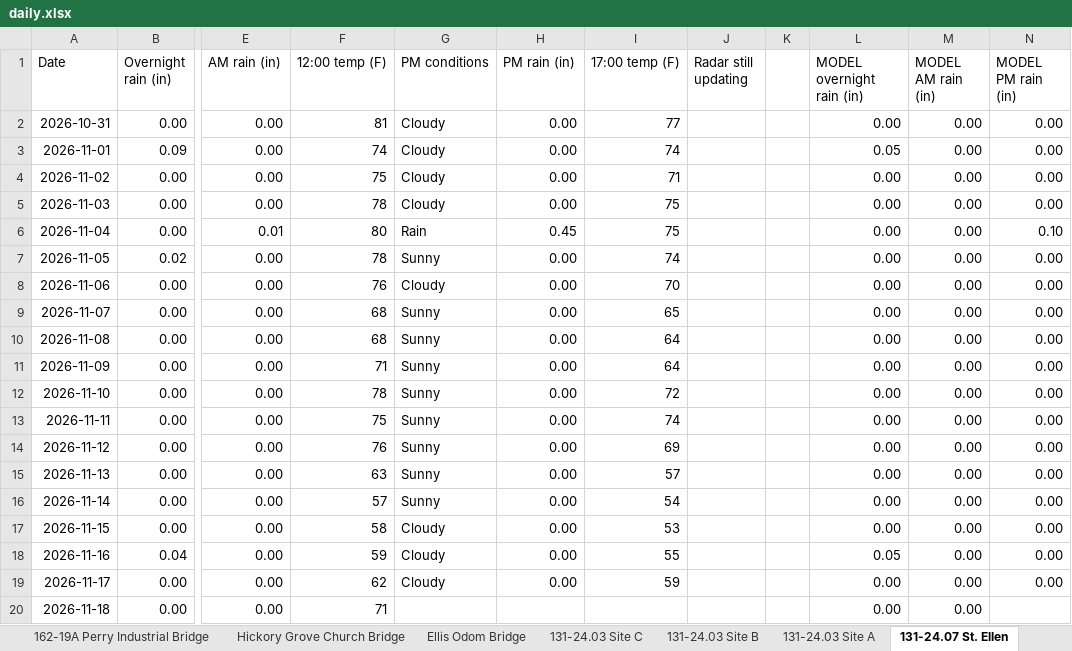
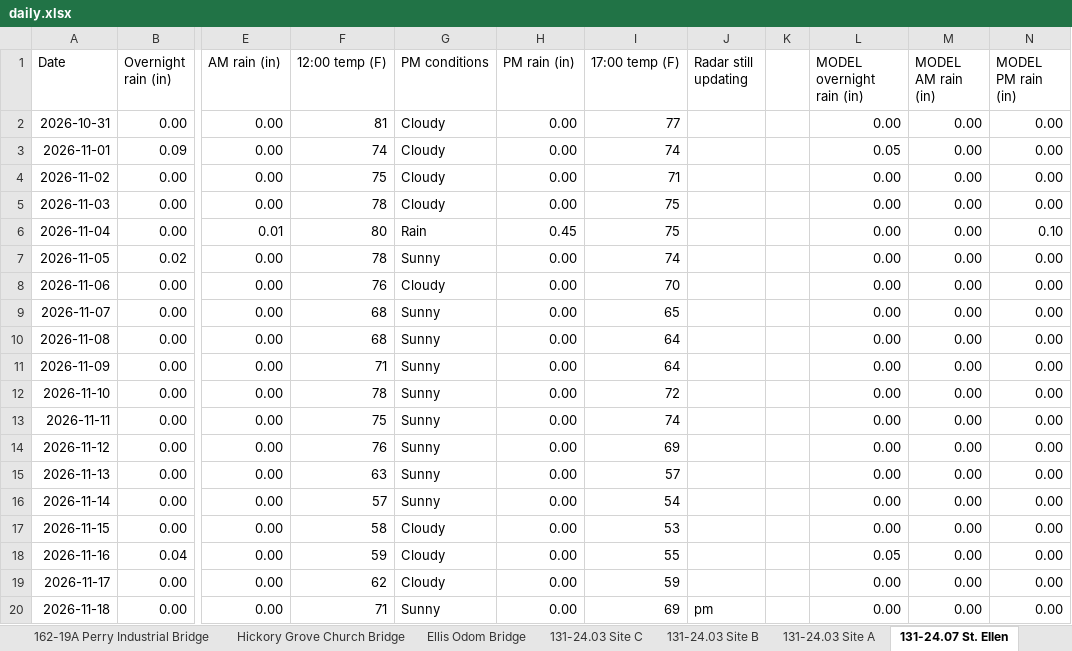
Before and after one commit to chazbreaux/twajobsiteweather, an Excel workbook: data/daily.xlsx, sheet 131-24.07 St. Ellen, drawn as a sheet; only a part is shown, gaps mark what is left out; values as stored, in another font and other column widths than the file's, no borders; the diff names each change by its address in the sheet, - before the commit and + after, or states it on an @@ line.

```diff
--- a/data/daily.xlsx (sheet 131-24.07 St. Ellen)
+++ b/data/daily.xlsx (sheet 131-24.07 St. Ellen)
-G20 (PM conditions): (empty)
+G20 (PM conditions): Sunny
-H20 (PM rain (in)): (empty)
+H20 (PM rain (in)): 0.00
-I20 (17:00 temp (F)): (empty)
+I20 (17:00 temp (F)): 69
-J20 (Radar still updating): (empty)
+J20 (Radar still updating): pm
-N20 (MODEL PM rain (in)): (empty)
+N20 (MODEL PM rain (in)): 0.00
```
Also changed, not shown: sheet Ellis Odom Bridge, sheet Hickory Grove Church Bridge, sheet 131-24.04 Site A, sheet 131-24.03 Site B, sheet 131-24.03 Site A, sheet 131-24.04 Site C, 7 more sheets, 2 other files.
